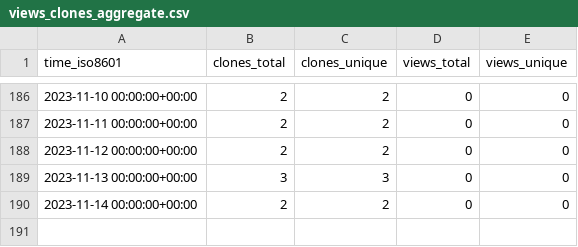
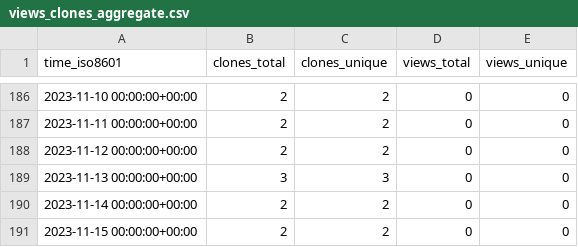
Before and after one commit to hhollandmoritz/git_guide, a CSV file: hhollandmoritz/git_guide/ghrs-data/views_clones_aggregate.csv, drawn as a sheet; only a part is shown, gaps mark what is left out.

```diff
--- a/hhollandmoritz/git_guide/ghrs-data/views_clones_aggregate.csv
+++ b/hhollandmoritz/git_guide/ghrs-data/views_clones_aggregate.csv
@@ -190 +190,2 @@ time_iso8601,clones_total,clones_unique,views_total,views_unique
 2023-11-14 00:00:00+00:00,2,2,0,0
+2023-11-15 00:00:00+00:00,2,2,0,0
```
Also changed, not shown: 1 other file.
